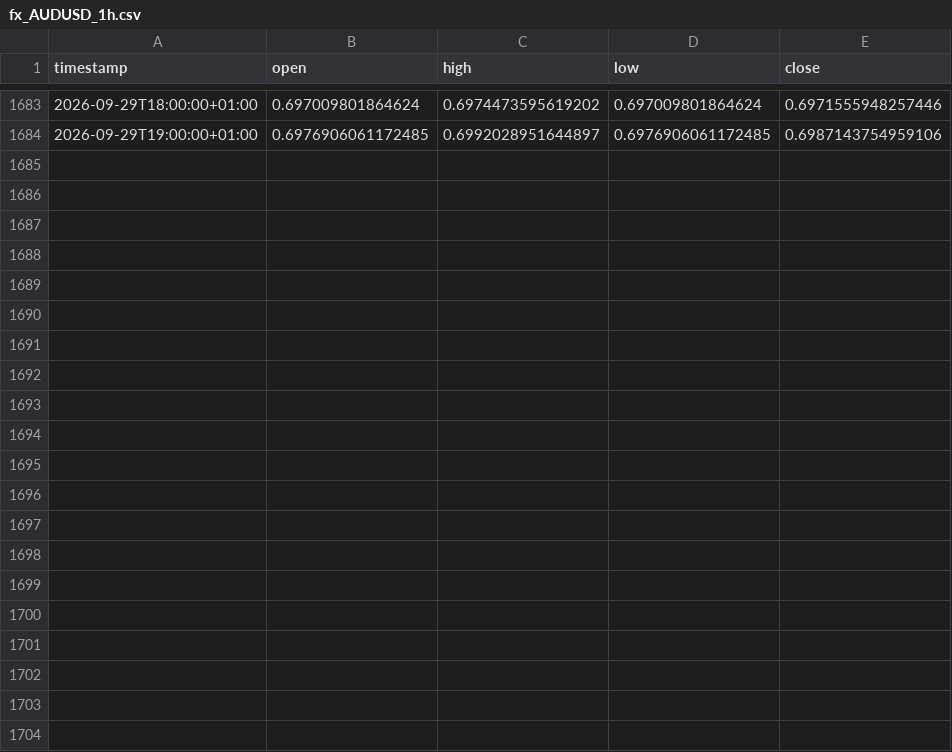
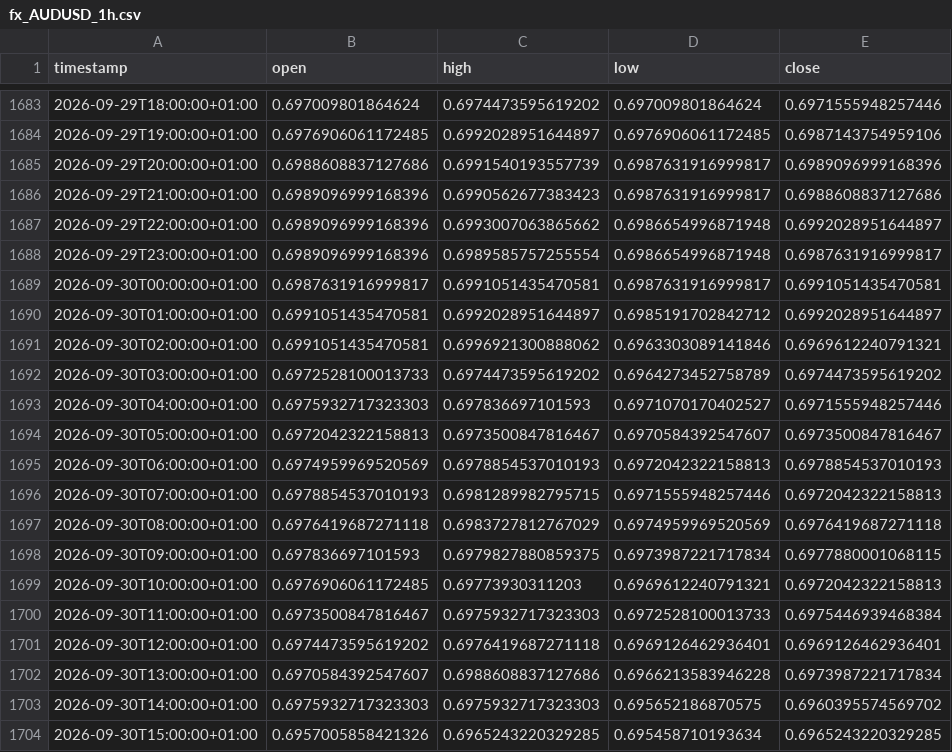
Before and after one commit to daniel17857-web/tide-paper-trader, a CSV file: data/fx_AUDUSD_1h.csv, drawn as a sheet; only a part is shown, gaps mark what is left out; the diff names each change by its address in the sheet, - before the commit and + after, or states it on an @@ line.

```diff
--- a/data/fx_AUDUSD_1h.csv
+++ b/data/fx_AUDUSD_1h.csv
+row 1685: 2026-09-29T20:00:00+01:00 | 0.6988608837127686 | 0.6991540193557739 | 0.6987631916999817 | 0.6989096999168396
+row 1686: 2026-09-29T21:00:00+01:00 | 0.6989096999168396 | 0.6990562677383423 | 0.6987631916999817 | 0.6988608837127686
+row 1687: 2026-09-29T22:00:00+01:00 | 0.6989096999168396 | 0.6993007063865662 | 0.6986654996871948 | 0.6992028951644897
+row 1688: 2026-09-29T23:00:00+01:00 | 0.6989096999168396 | 0.6989585757255554 | 0.6986654996871948 | 0.6987631916999817
+row 1689: 2026-09-30T00:00:00+01:00 | 0.6987631916999817 | 0.6991051435470581 | 0.6987631916999817 | 0.6991051435470581
+row 1690: 2026-09-30T01:00:00+01:00 | 0.6991051435470581 | 0.6992028951644897 | 0.6985191702842712 | 0.6992028951644897
+row 1691: 2026-09-30T02:00:00+01:00 | 0.6991051435470581 | 0.6996921300888062 | 0.6963303089141846 | 0.6969612240791321
+row 1692: 2026-09-30T03:00:00+01:00 | 0.6972528100013733 | 0.6974473595619202 | 0.6964273452758789 | 0.6974473595619202
+row 1693: 2026-09-30T04:00:00+01:00 | 0.6975932717323303 | 0.697836697101593 | 0.6971070170402527 | 0.6971555948257446
+row 1694: 2026-09-30T05:00:00+01:00 | 0.6972042322158813 | 0.6973500847816467 | 0.6970584392547607 | 0.6973500847816467
+row 1695: 2026-09-30T06:00:00+01:00 | 0.6974959969520569 | 0.6978854537010193 | 0.6972042322158813 | 0.6978854537010193
+row 1696: 2026-09-30T07:00:00+01:00 | 0.6978854537010193 | 0.6981289982795715 | 0.6971555948257446 | 0.6972042322158813
+row 1697: 2026-09-30T08:00:00+01:00 | 0.6976419687271118 | 0.6983727812767029 | 0.6974959969520569 | 0.6976419687271118
+row 1698: 2026-09-30T09:00:00+01:00 | 0.697836697101593 | 0.6979827880859375 | 0.6973987221717834 | 0.6977880001068115
+row 1699: 2026-09-30T10:00:00+01:00 | 0.6976906061172485 | 0.69773930311203 | 0.6969612240791321 | 0.6972042322158813
+row 1700: 2026-09-30T11:00:00+01:00 | 0.6973500847816467 | 0.6975932717323303 | 0.6972528100013733 | 0.6975446939468384
+row 1701: 2026-09-30T12:00:00+01:00 | 0.6974473595619202 | 0.6976419687271118 | 0.6969126462936401 | 0.6969126462936401
+row 1702: 2026-09-30T13:00:00+01:00 | 0.6970584392547607 | 0.6988608837127686 | 0.6966213583946228 | 0.6973987221717834
+row 1703: 2026-09-30T14:00:00+01:00 | 0.6975932717323303 | 0.6975932717323303 | 0.695652186870575 | 0.6960395574569702
+row 1704: 2026-09-30T15:00:00+01:00 | 0.6957005858421326 | 0.6965243220329285 | 0.695458710193634 | 0.6965243220329285
```
Also changed, not shown: data/fx_EURUSD_1h.csv, data/fx_GBPUSD_1h.csv, 4 other files.
